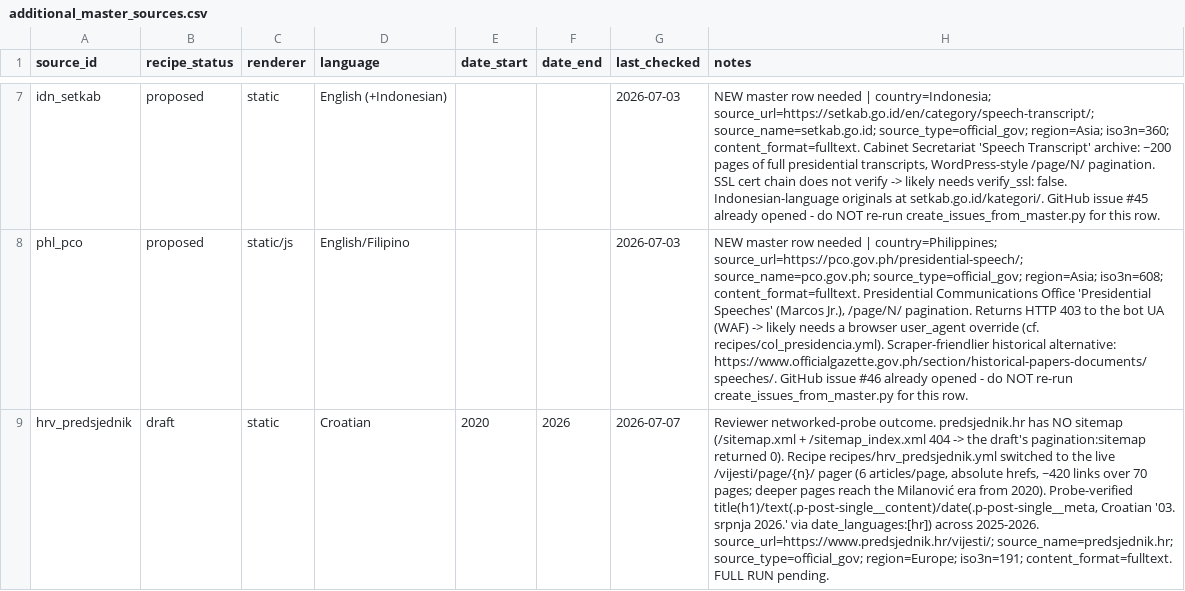
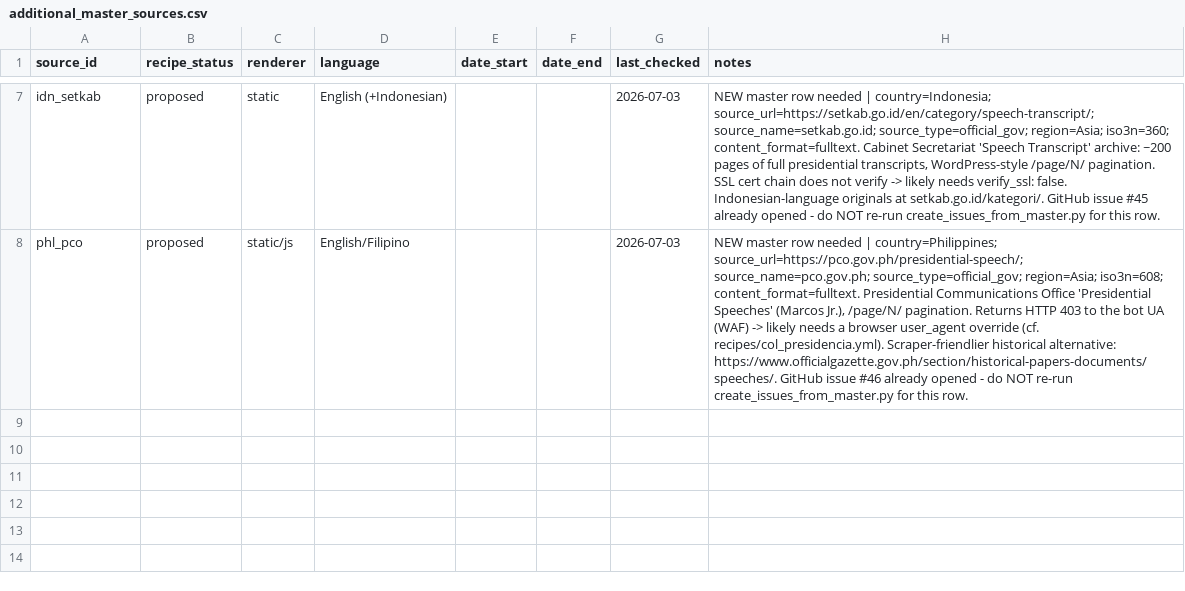
Before and after one commit to d-schafer/LeaderSpeech, a CSV file: data/sources/additional_master_sources.csv, drawn as a sheet; only a part is shown, gaps mark what is left out; the diff names each change by its address in the sheet, - before the commit and + after, or states it on an @@ line.

```diff
--- a/data/sources/additional_master_sources.csv
+++ b/data/sources/additional_master_sources.csv
-row 9: hrv_predsjednik | draft | static | Croatian | 2020 | 2026 | 2026-07-07 | Reviewer networked-probe outcome. predsjednik.hr has NO sitemap (/sitemap.xml + /sitemap_index.xml 404 -> the draft's pagination:sitemap returned 0). Recipe recipes/hrv_predsjednik.yml switched to the live /vijesti/page/{n}/ pager (6 articles/page, absolute hrefs, ~420 links over 70 pages; deeper pages reach the Milanović era from 2020). Probe-verified title(h1)/text(.p-post-single__content)/date(.p-post-single__meta, Croatian '03. srpnja 2026.' via date_languages:[hr]) across 2025-2026. source_url=https://www.predsjednik.hr/vijesti/; source_name=predsjednik.hr; source_type=official_gov; region=Europe; iso3n=191; content_format=fulltext. FULL RUN pending.
```
Also changed, not shown: 1 other file.
